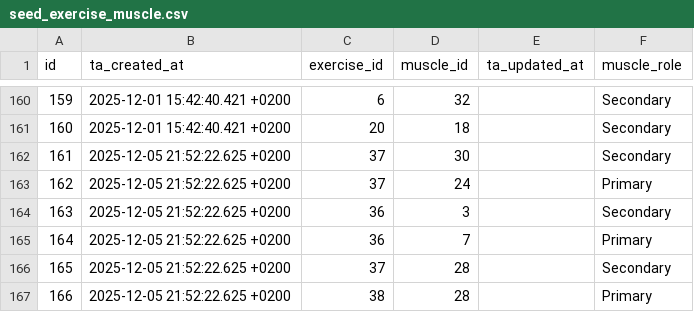
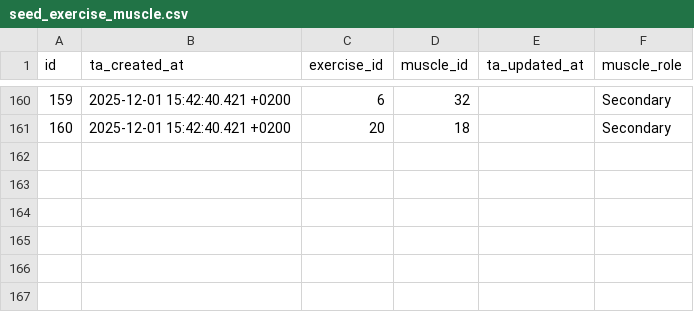
Before and after one commit to Codrul-si-Petro/Gym-Assistant, a CSV file: infra/dbt/transformation/seeds/seed_exercise_muscle.csv, drawn as a sheet; only a part is shown, gaps mark what is left out.

Commit message:
fix default values

```diff
--- a/infra/dbt/transformation/seeds/seed_exercise_muscle.csv
+++ b/infra/dbt/transformation/seeds/seed_exercise_muscle.csv
@@ -161,7 +161 @@ id,ta_created_at,exercise_id,muscle_id,ta_updated_at,muscle_role
 160,2025-12-01 15:42:40.421 +0200,20,18,,Secondary
-161,2025-12-05 21:52:22.625 +0200,37,30,,Secondary
-162,2025-12-05 21:52:22.625 +0200,37,24,,Primary
-163,2025-12-05 21:52:22.625 +0200,36,3,,Secondary
-164,2025-12-05 21:52:22.625 +0200,36,7,,Primary
-165,2025-12-05 21:52:22.625 +0200,37,28,,Secondary
-166,2025-12-05 21:52:22.625 +0200,38,28,,Primary
```
Also changed, not shown: infra/dbt/transformation/seeds/seed_attachments.csv, infra/dbt/transformation/seeds/seed_equipment.csv, 4 other files.
